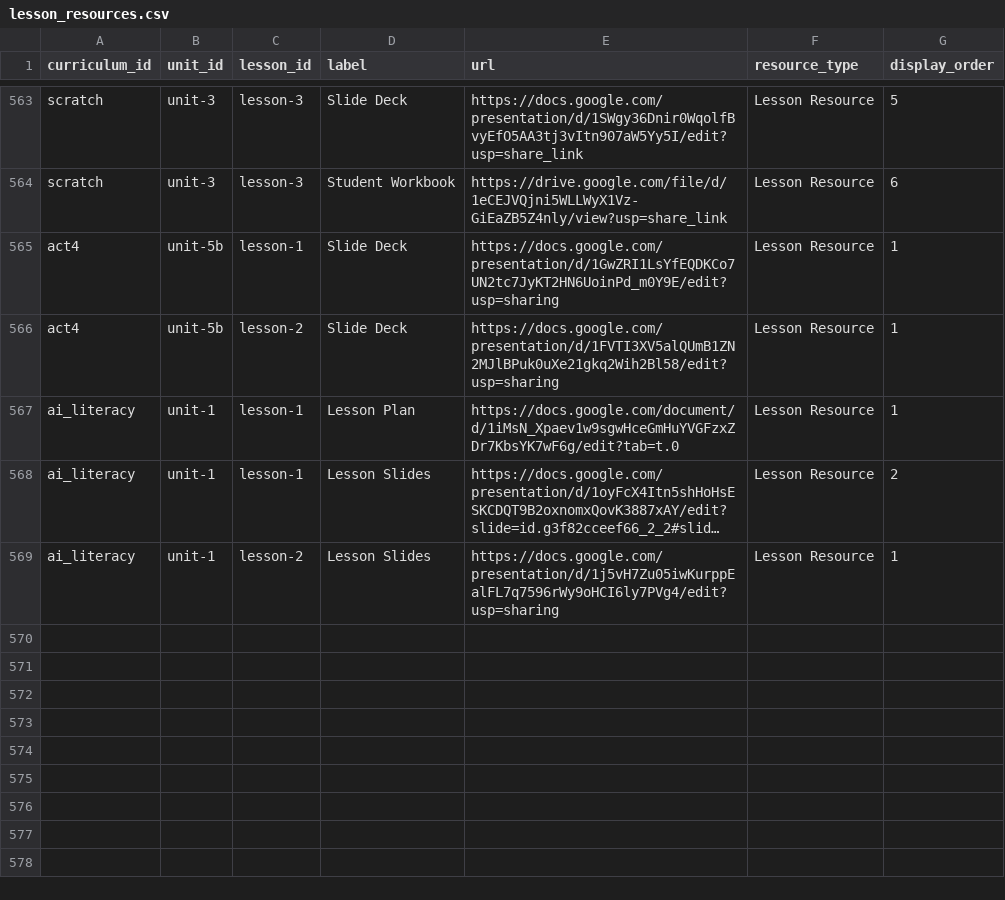
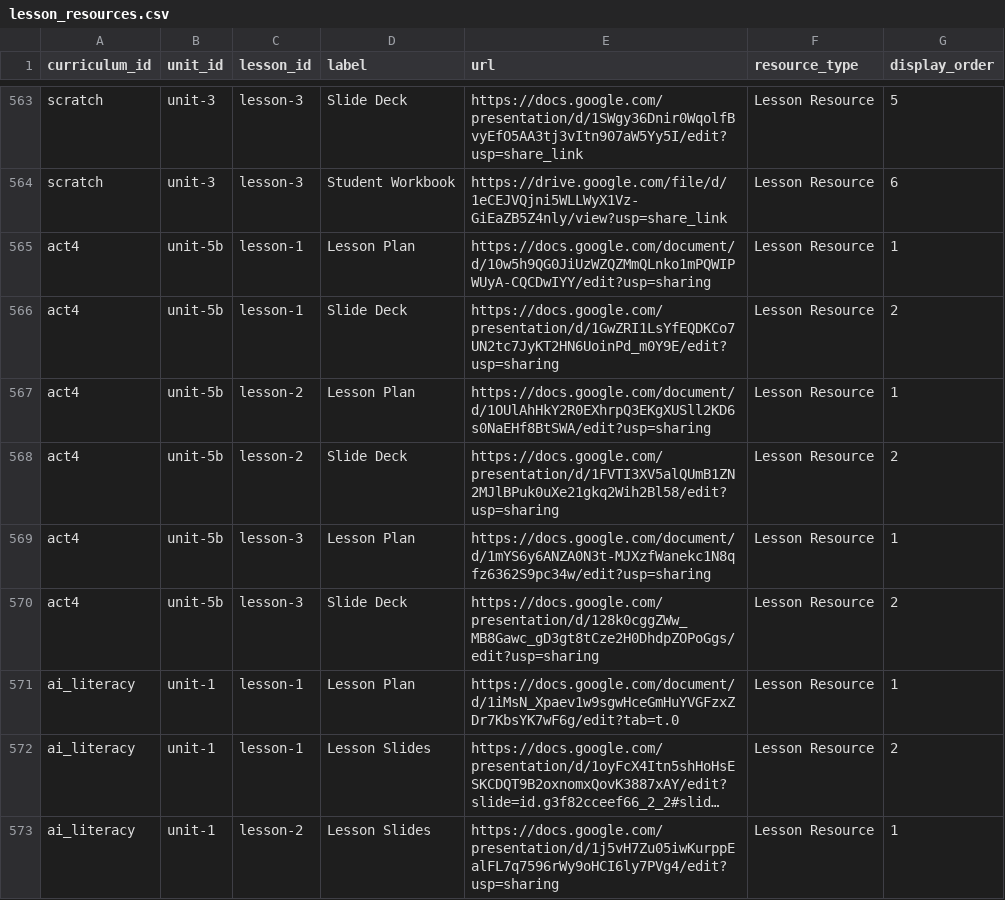
Before and after one commit to UCI-DLL/caiforall-curriculum-site, a CSV file: content/lesson_resources.csv, drawn as a sheet; only a part is shown, gaps mark what is left out; long unchanged cells end in ….

Commit message:
Update ACT4 Unit 5B resource CSV

```diff
--- a/content/lesson_resources.csv
+++ b/content/lesson_resources.csv
@@ -564,4 +564,8 @@ scratch,unit-3,lesson-3,Slide Deck,https://docs.google.com/presentation/d/1SWgy3
 scratch,unit-3,lesson-3,Student Workbook,https://drive.google.com/file/d/1eCEJVQjni5WLLWyX1Vz-GiEaZB5Z4nly/view?usp=share_link,Lesson Resource,6
-act4,unit-5b,lesson-1,Slide Deck,https://docs.google.com/presentation/d/1GwZRI1LsYfEQDKCo7UN2tc7JyKT2HN6UoinPd_m0Y9E/edit?usp=sharing,Lesson Resource,1
-act4,unit-5b,lesson-2,Slide Deck,https://docs.google.com/presentation/d/1FVTI3XV5alQUmB1ZN2MJlBPuk0uXe21gkq2Wih2Bl58/edit?usp=sharing,Lesson Resource,1
+act4,unit-5b,lesson-1,Lesson Plan,https://docs.google.com/document/d/10w5h9QG0JiUzWZQZMmQLnko1mPQWIPWUyA-CQCDwIYY/edit?usp=sharing,Lesson Resource,1
+act4,unit-5b,lesson-1,Slide Deck,https://docs.google.com/presentation/d/1GwZRI1LsYfEQDKCo7UN2tc7JyKT2HN6UoinPd_m0Y9E/edit?usp=sharing,Lesson Resource,2
+act4,unit-5b,lesson-2,Lesson Plan,https://docs.google.com/document/d/1OUlAhHkY2R0EXhrpQ3EKgXUSll2KD6s0NaEHf8BtSWA/edit?usp=sharing,Lesson Resource,1
+act4,unit-5b,lesson-2,Slide Deck,https://docs.google.com/presentation/d/1FVTI3XV5alQUmB1ZN2MJlBPuk0uXe21gkq2Wih2Bl58/edit?usp=sharing,Lesson Resource,2
+act4,unit-5b,lesson-3,Lesson Plan,https://docs.google.com/document/d/1mYS6y6ANZA0N3t-MJXzfWanekc1N8qfz6362S9pc34w/edit?usp=sharing,Lesson Resource,1
+act4,unit-5b,lesson-3,Slide Deck,https://docs.google.com/presentation/d/128k0cggZWw_MB8Gawc_gD3gt8tCze2H0DhdpZOPoGgs/edit?usp=sharing,Lesson Resource,2
 ai_literacy,unit-1,lesson-1,Lesson Plan,https://docs.google.com/document/d/1iMsN_Xpaev1w9sgwHceGmHuYVGFzxZDr7KbsYK7wF6g/edit?tab=t.0,Lesson Resource,1
```
